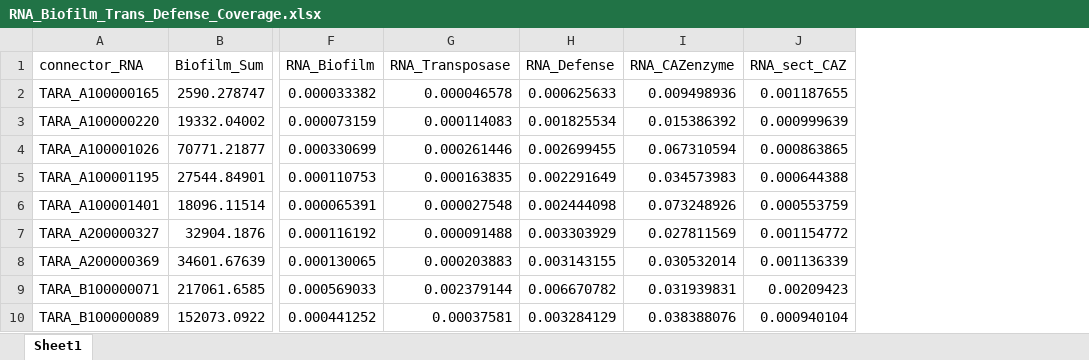
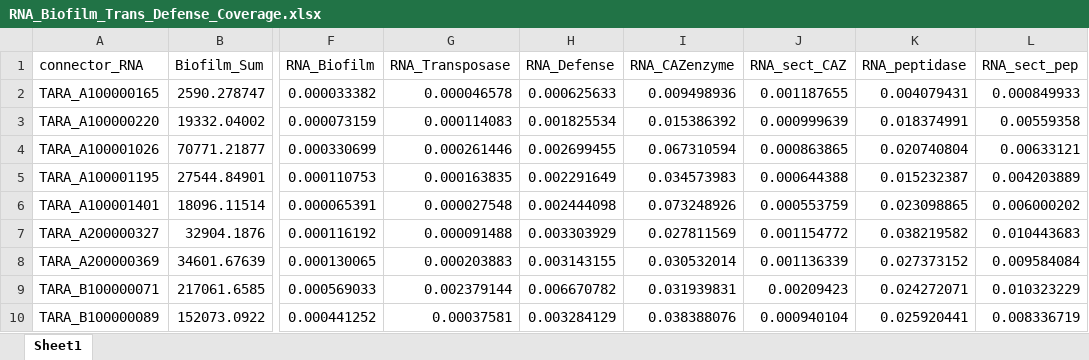
Before and after one commit to carleton-spacehogs/transposase-deep-ocean, an Excel workbook: Figure Generating/data/RNA_Biofilm_Trans_Defense_Coverage.xlsx, sheet Sheet1, drawn as a sheet; only a part is shown, gaps mark what is left out; values as stored, in another font and other column widths than the file's, no borders; the diff names each change by its address in the sheet, - before the commit and + after, or states it on an @@ line.

```diff
--- a/Figure Generating/data/RNA_Biofilm_Trans_Defense_Coverage.xlsx (sheet Sheet1)
+++ b/Figure Generating/data/RNA_Biofilm_Trans_Defense_Coverage.xlsx (sheet Sheet1)
+column K (RNA_peptidase), rows 2-10: 0.004079431 | 0.018374991 | 0.020740804 | 0.015232387 | 0.023098865 | 0.038219582 | 0.027373152 | 0.024272071 | 0.025920441
+column L (RNA_sect_pep), rows 2-10: 0.000849933 | 0.00559358 | 0.00633121 | 0.004203889 | 0.006000202 | 0.010443683 | 0.009584084 | 0.010323229 | 0.008336719
```
Also changed, not shown: Figure Generating/data/DNA_Biofilm_Trans_Defense_Coverage.xlsx, 8 other files.
